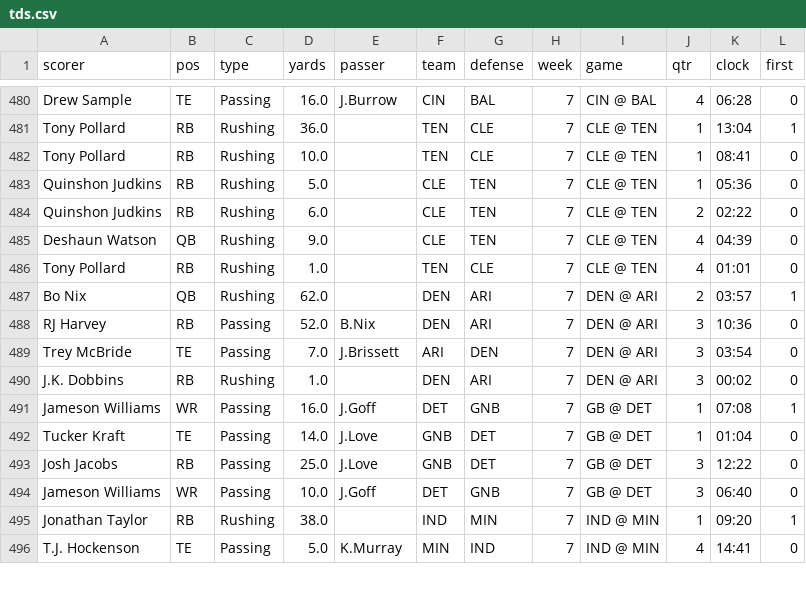
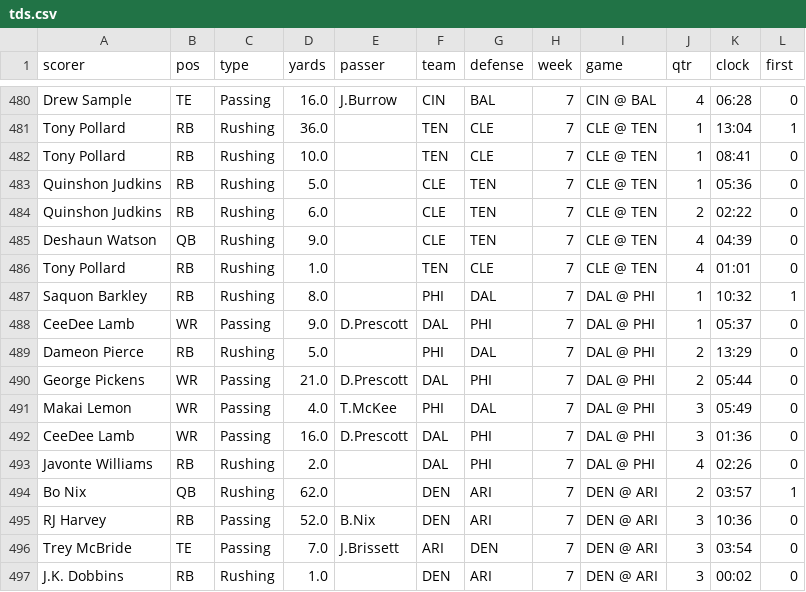
Before and after one commit to TuckersTruckers/nfl-model, a CSV file: nfl_output/tds.csv, drawn as a sheet; only a part is shown, gaps mark what is left out; the shorter side is filled out with more unchanged rows.

```diff
--- a/nfl_output/tds.csv
+++ b/nfl_output/tds.csv
@@ -486,2 +486,9 @@ Deshaun Watson,QB,Rushing,9.0,,CLE,TEN,7,CLE @ TEN,4,04:39,0
 Tony Pollard,RB,Rushing,1.0,,TEN,CLE,7,CLE @ TEN,4,01:01,0
+Saquon Barkley,RB,Rushing,8.0,,PHI,DAL,7,DAL @ PHI,1,10:32,1
+CeeDee Lamb,WR,Passing,9.0,D.Prescott,DAL,PHI,7,DAL @ PHI,1,05:37,0
+Dameon Pierce,RB,Rushing,5.0,,PHI,DAL,7,DAL @ PHI,2,13:29,0
+George Pickens,WR,Passing,21.0,D.Prescott,DAL,PHI,7,DAL @ PHI,2,05:44,0
+Makai Lemon,WR,Passing,4.0,T.McKee,PHI,DAL,7,DAL @ PHI,3,05:49,0
+CeeDee Lamb,WR,Passing,16.0,D.Prescott,DAL,PHI,7,DAL @ PHI,3,01:36,0
+Javonte Williams,RB,Rushing,2.0,,DAL,PHI,7,DAL @ PHI,4,02:26,0
 Bo Nix,QB,Rushing,62.0,,DEN,ARI,7,DEN @ ARI,2,03:57,1
```
Also changed, not shown: nfl_output/dvp.csv, nfl_output/player_games.csv, 4 other files.
